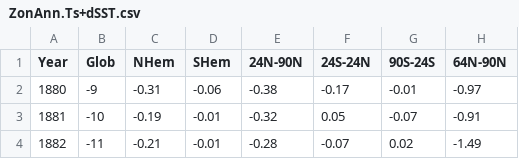
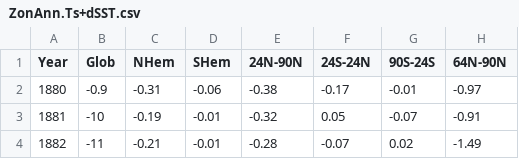
Before and after one commit to devendrajadhav2470/devendrajadhav2470.github.io, a CSV file: ZonAnn.Ts+dSST.csv, drawn as a sheet; only a part is shown; the diff names each change by its address in the sheet, - before the commit and + after, or states it on an @@ line.

Commit message:
Update ZonAnn.Ts+dSST.csv

```diff
--- a/ZonAnn.Ts+dSST.csv
+++ b/ZonAnn.Ts+dSST.csv
-B2 (Glob): -9
+B2 (Glob): -0.9
```
